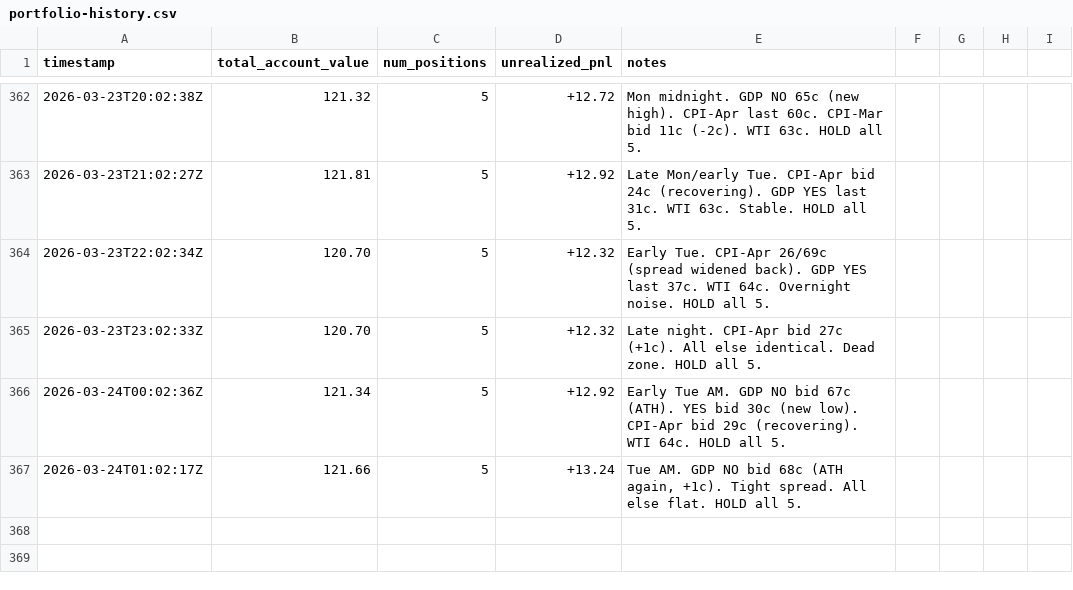
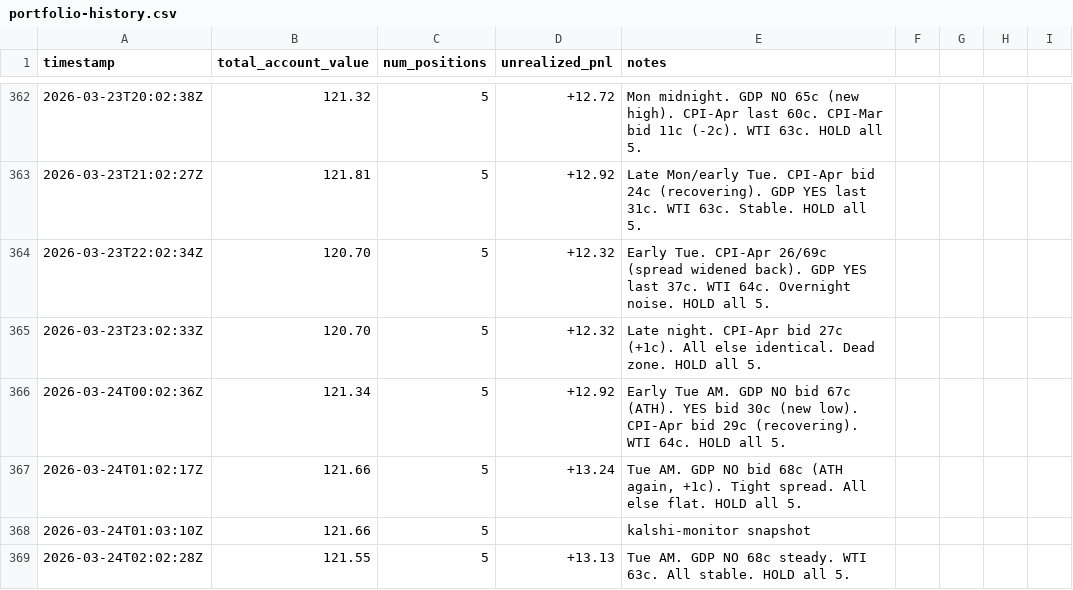
Before and after one commit to lsk567/omar-data, a CSV file: kalshi/quant/portfolio-history.csv, drawn as a sheet; only a part is shown, gaps mark what is left out; the diff names each change by its address in the sheet, - before the commit and + after, or states it on an @@ line.

```diff
--- a/kalshi/quant/portfolio-history.csv
+++ b/kalshi/quant/portfolio-history.csv
+row 368: 2026-03-24T01:03:10Z | 121.66 | 5 |  | kalshi-monitor snapshot
+row 369: 2026-03-24T02:02:28Z | 121.55 | 5 | +13.13 | Tue AM. GDP NO 68c steady. WTI 63c. All stable. HOLD all 5.
```
Also changed, not shown: kalshi/quant/trade-log.csv.
